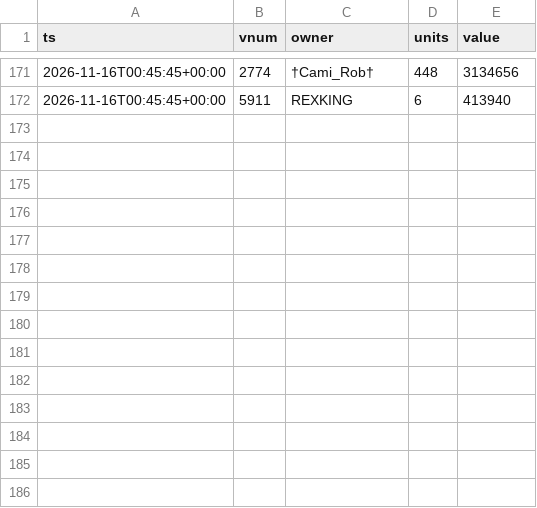
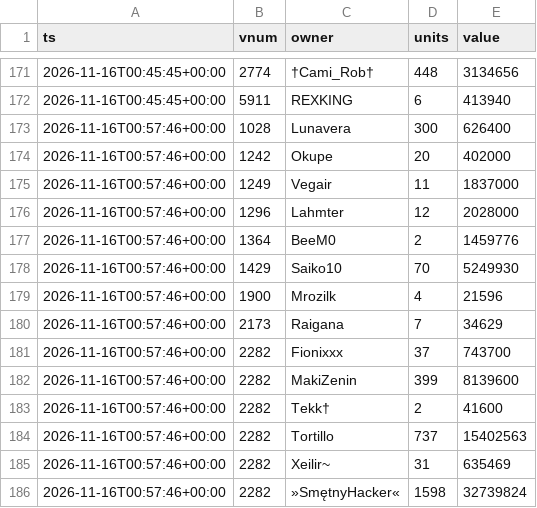
Before and after one commit to SantaCF/nosbazar-tracket, a CSV file: data/owners/2026-11-16.csv, drawn as a sheet; only a part is shown, gaps mark what is left out.

```diff
--- a/data/owners/2026-11-16.csv
+++ b/data/owners/2026-11-16.csv
@@ -172 +172,15 @@ ts,vnum,owner,units,value
 2026-11-16T00:45:45+00:00,5911,REXKING,6,413940
+2026-11-16T00:57:46+00:00,1028,Lunavera,300,626400
+2026-11-16T00:57:46+00:00,1242,Okupe,20,402000
+2026-11-16T00:57:46+00:00,1249,Vegair,11,1837000
+2026-11-16T00:57:46+00:00,1296,Lahmter,12,2028000
+2026-11-16T00:57:46+00:00,1364,BeeM0,2,1459776
+2026-11-16T00:57:46+00:00,1429,Saiko10,70,5249930
+2026-11-16T00:57:46+00:00,1900,Mrozilk,4,21596
+2026-11-16T00:57:46+00:00,2173,Raigana,7,34629
+2026-11-16T00:57:46+00:00,2282,Fionixxx,37,743700
+2026-11-16T00:57:46+00:00,2282,MakiZenin,399,8139600
+2026-11-16T00:57:46+00:00,2282,Tekk†,2,41600
+2026-11-16T00:57:46+00:00,2282,Tortillo,737,15402563
+2026-11-16T00:57:46+00:00,2282,Xeilir~,31,635469
+2026-11-16T00:57:46+00:00,2282,»SmętnyHacker«,1598,32739824
```
Also changed, not shown: data/flow.csv, data/latest.csv, 7 other files.
